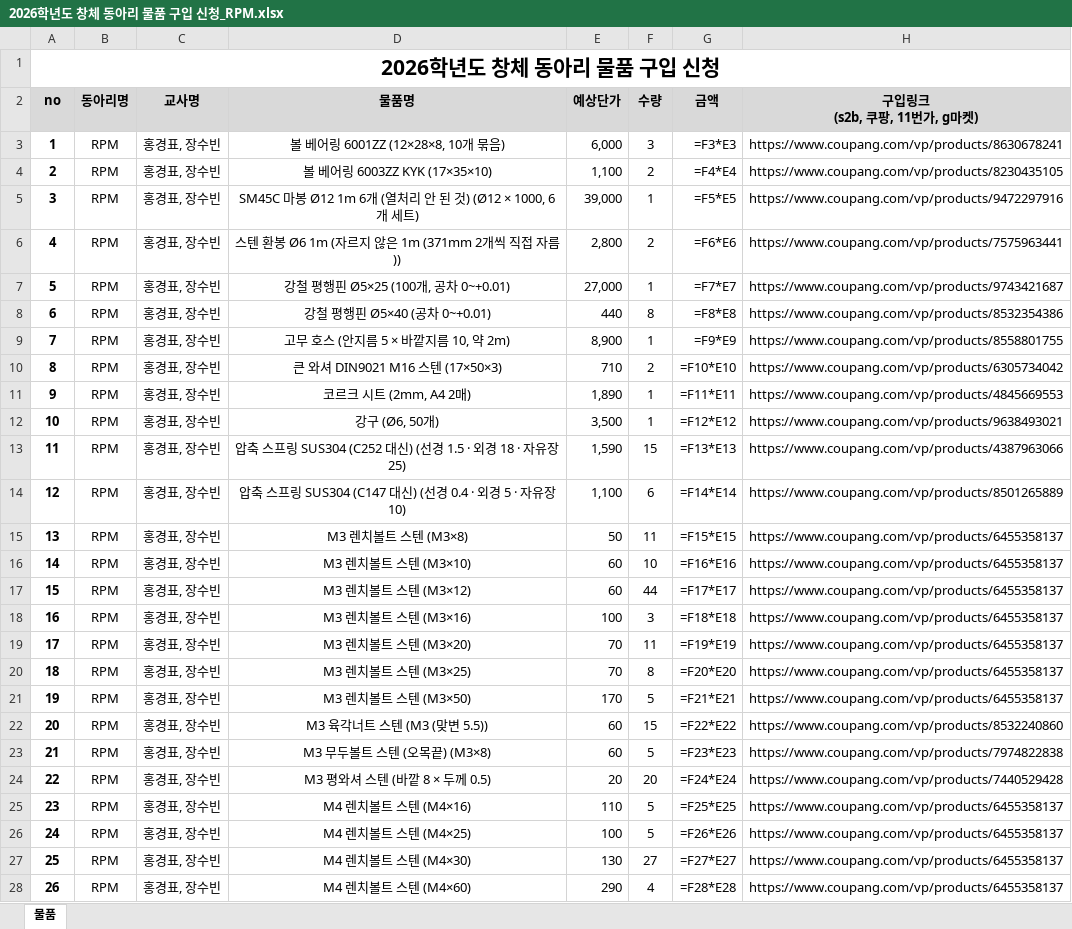
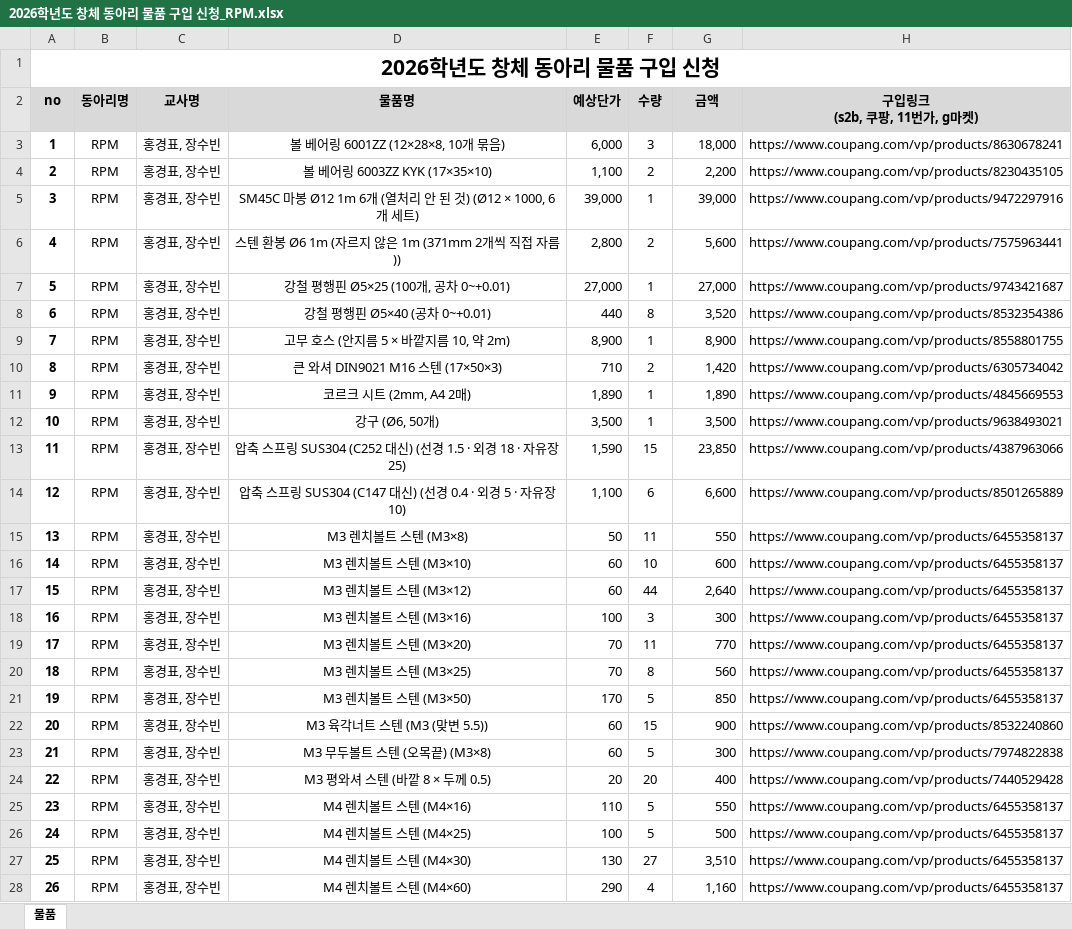
Before and after one commit to jang090623-alt/neo, an Excel workbook: v4/2026학년도 창체 동아리 물품 구입 신청_RPM.xlsx, sheet 물품, drawn as a sheet; only a part is shown; values as stored, in another font and other column widths than the file's, no borders; formulas without a stored value are shown as written; the diff covers the shown part only; the diff names each change by its address in the sheet, - before the commit and + after, or states it on an @@ line.

```diff
--- a/v4/2026학년도 창체 동아리 물품 구입 신청_RPM.xlsx (sheet 물품)
+++ b/v4/2026학년도 창체 동아리 물품 구입 신청_RPM.xlsx (sheet 물품)
-G3 (금액): =F3*E3
+G3 (금액): 18,000
-G4 (금액): =F4*E4
+G4 (금액): 2,200
-G5 (금액): =F5*E5
+G5 (금액): 39,000
-G6 (금액): =F6*E6
+G6 (금액): 5,600
-G7 (금액): =F7*E7
+G7 (금액): 27,000
-G8 (금액): =F8*E8
+G8 (금액): 3,520
-G9 (금액): =F9*E9
+G9 (금액): 8,900
-G10 (금액): =F10*E10
+G10 (금액): 1,420
-G11 (금액): =F11*E11
+G11 (금액): 1,890
-G12 (금액): =F12*E12
+G12 (금액): 3,500
-G13 (금액): =F13*E13
+G13 (금액): 23,850
-G14 (금액): =F14*E14
+G14 (금액): 6,600
-G15 (금액): =F15*E15
+G15 (금액): 550
-G16 (금액): =F16*E16
+G16 (금액): 600
-G17 (금액): =F17*E17
+G17 (금액): 2,640
-G18 (금액): =F18*E18
+G18 (금액): 300
-G19 (금액): =F19*E19
+G19 (금액): 770
-G20 (금액): =F20*E20
+G20 (금액): 560
-G21 (금액): =F21*E21
+G21 (금액): 850
-G22 (금액): =F22*E22
+G22 (금액): 900
-G23 (금액): =F23*E23
+G23 (금액): 300
-G24 (금액): =F24*E24
+G24 (금액): 400
-G25 (금액): =F25*E25
+G25 (금액): 550
-G26 (금액): =F26*E26
+G26 (금액): 500
-G27 (금액): =F27*E27
+G27 (금액): 3,510
-G28 (금액): =F28*E28
+G28 (금액): 1,160
```
Also changed, not shown: 1 added row, 1 removed row and 53 edited cells elsewhere in this sheet, v4/물품계획서_근거.xlsx, 5 other files.
